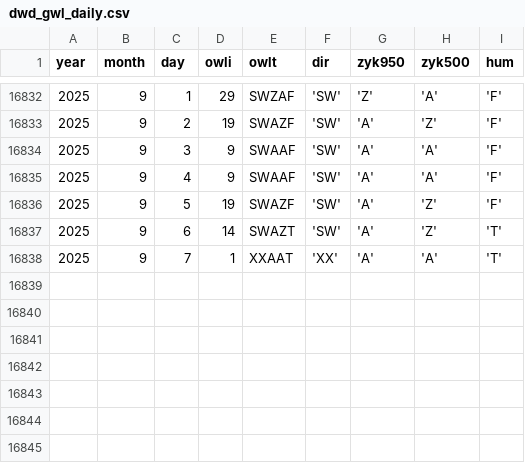
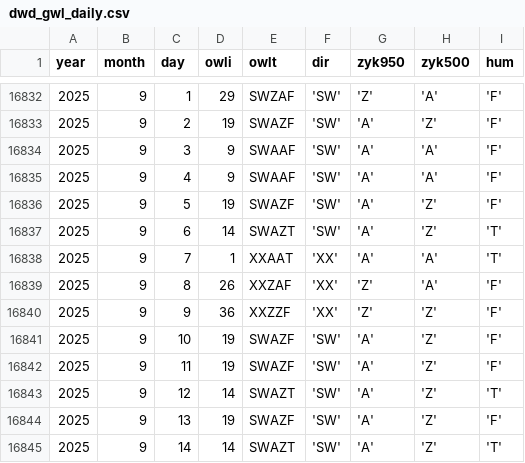
Before and after one commit to climdata/gwl, a CSV file: raw/dwd_gwl_daily.csv, drawn as a sheet; only a part is shown, gaps mark what is left out.

```diff
--- a/raw/dwd_gwl_daily.csv
+++ b/raw/dwd_gwl_daily.csv
@@ -16838 +16838,8 @@ year,month,day,owli,owlt,dir,zyk950,zyk500,hum
 2025,9,7,1,XXAAT,'XX','A','A','T'
+2025,9,8,26,XXZAF,'XX','Z','A','F'
+2025,9,9,36,XXZZF,'XX','Z','Z','F'
+2025,9,10,19,SWAZF,'SW','A','Z','F'
+2025,9,11,19,SWAZF,'SW','A','Z','F'
+2025,9,12,14,SWAZT,'SW','A','Z','T'
+2025,9,13,19,SWAZF,'SW','A','Z','F'
+2025,9,14,14,SWAZT,'SW','A','Z','T'
```
Also changed, not shown: 3 other files.
